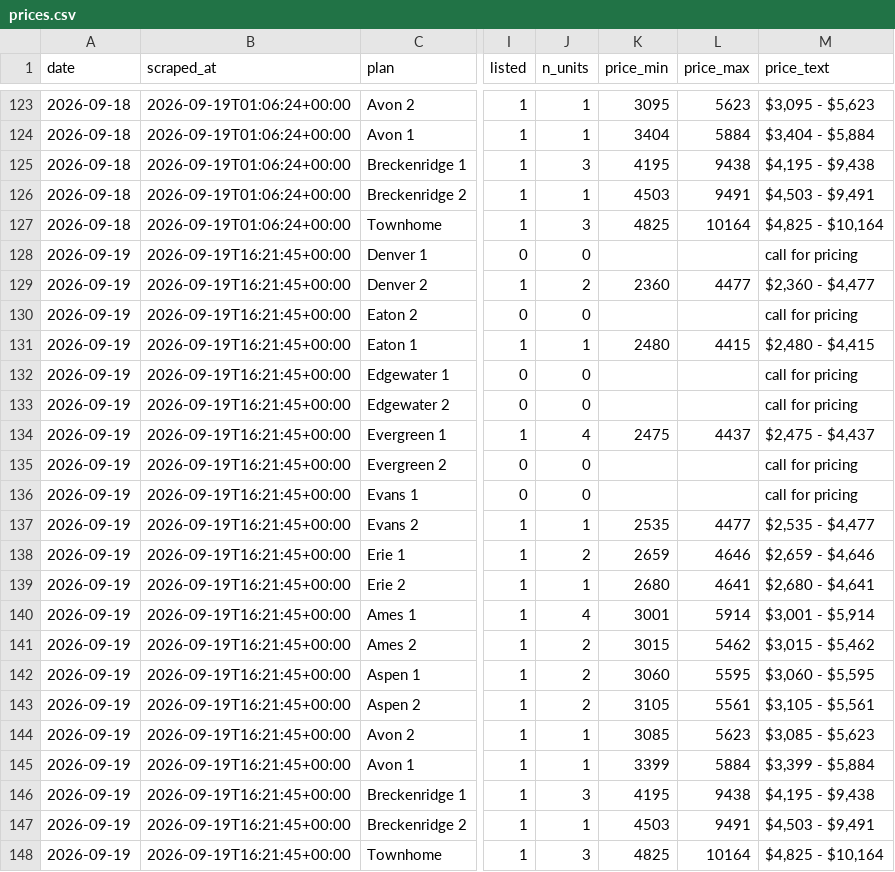
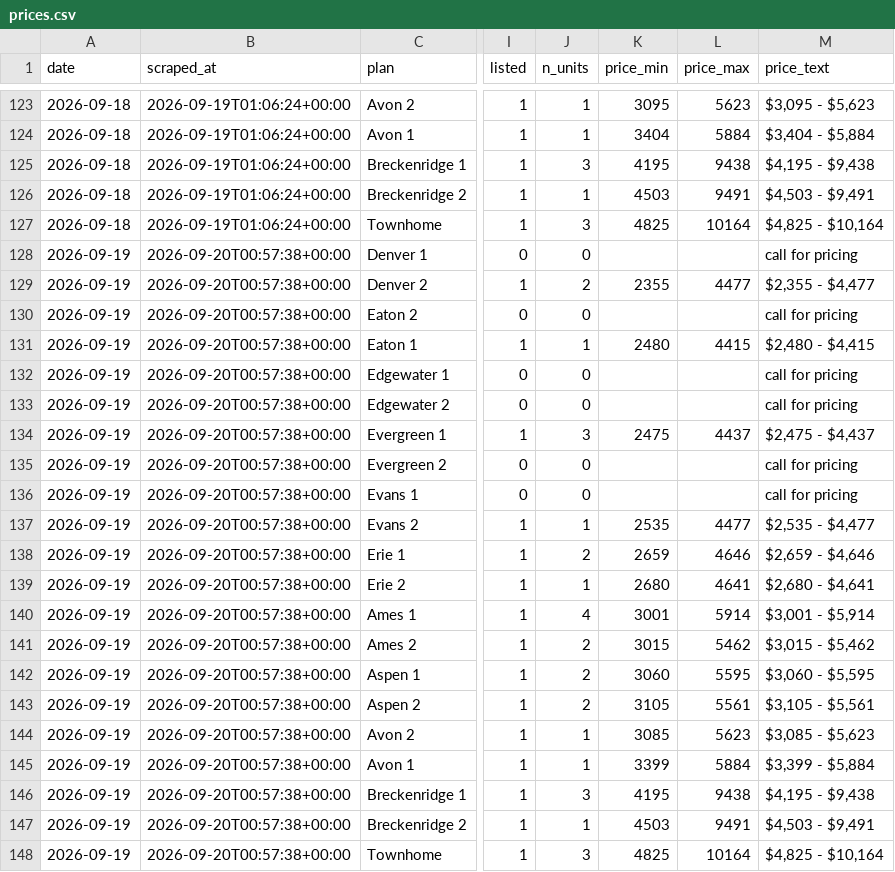
Before and after one commit to sharkweekshane/bell-rent-watch, a CSV file: data/prices.csv, drawn as a sheet; only a part is shown, gaps mark what is left out; the diff names each change by its address in the sheet, - before the commit and + after, or states it on an @@ line.

```diff
--- a/data/prices.csv
+++ b/data/prices.csv
-B128:B148 (scraped_at): 2026-09-19T16:21:45+00:00
+B128:B148 (scraped_at): 2026-09-20T00:57:38+00:00
-K129 (price_min): 2360
+K129 (price_min): 2355
-M129 (price_text): $2,360 - $4,477
+M129 (price_text): $2,355 - $4,477
-J134 (n_units): 4
+J134 (n_units): 3
```
Also changed, not shown: data/units.csv, 1 other file.
